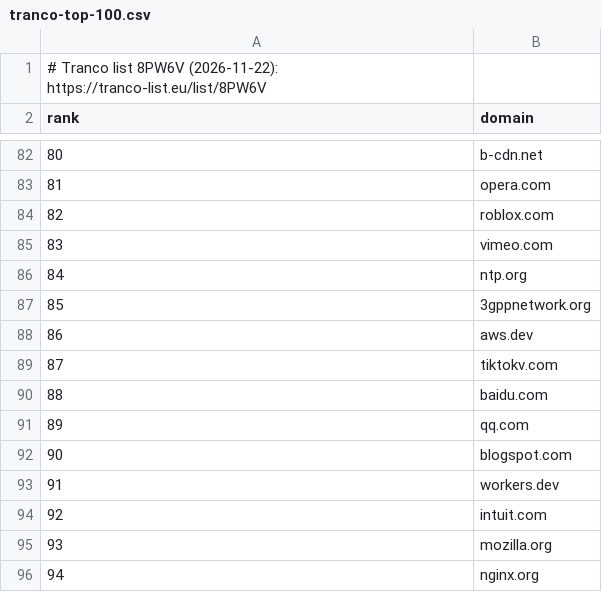
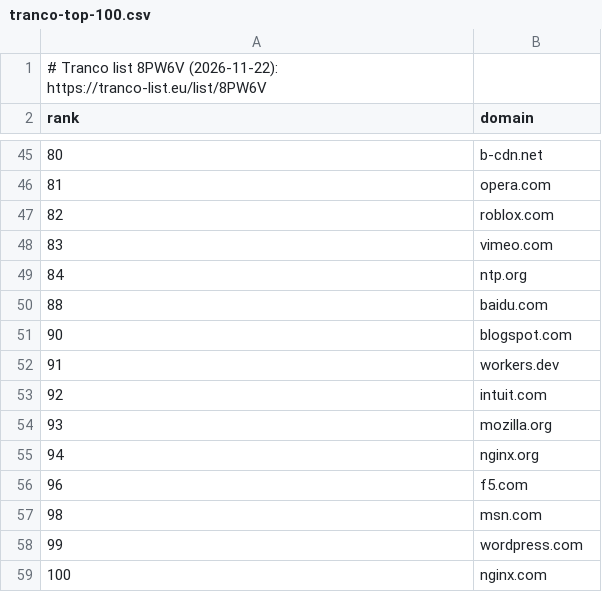
Before and after one commit to geartentomushi/ladybird, a CSV file: Meta/SiteSmoke/tranco-top-100.csv, drawn as a sheet; only a part is shown, gaps mark what is left out; the shorter side is filled out with more unchanged rows; removed rows and columns are numbered as before the commit, all else as after; the diff covers the shown part only; the diff names each change by its address in the sheet, - before the commit and + after, or states it on an @@ line.

```diff
--- a/Meta/SiteSmoke/tranco-top-100.csv
+++ b/Meta/SiteSmoke/tranco-top-100.csv
-row 87: 85 | 3gppnetwork.org
-row 88: 86 | aws.dev
-row 89: 87 | tiktokv.com
-row 91: 89 | qq.com
```
Also changed, not shown: 43 added rows and 39 removed rows elsewhere in this file, 3 other files.
